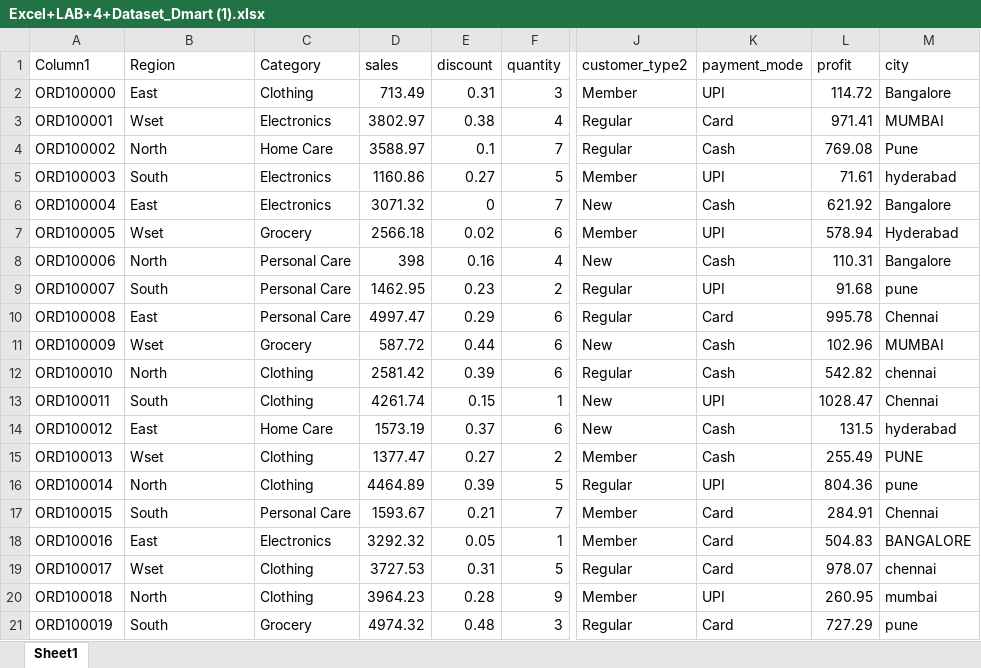
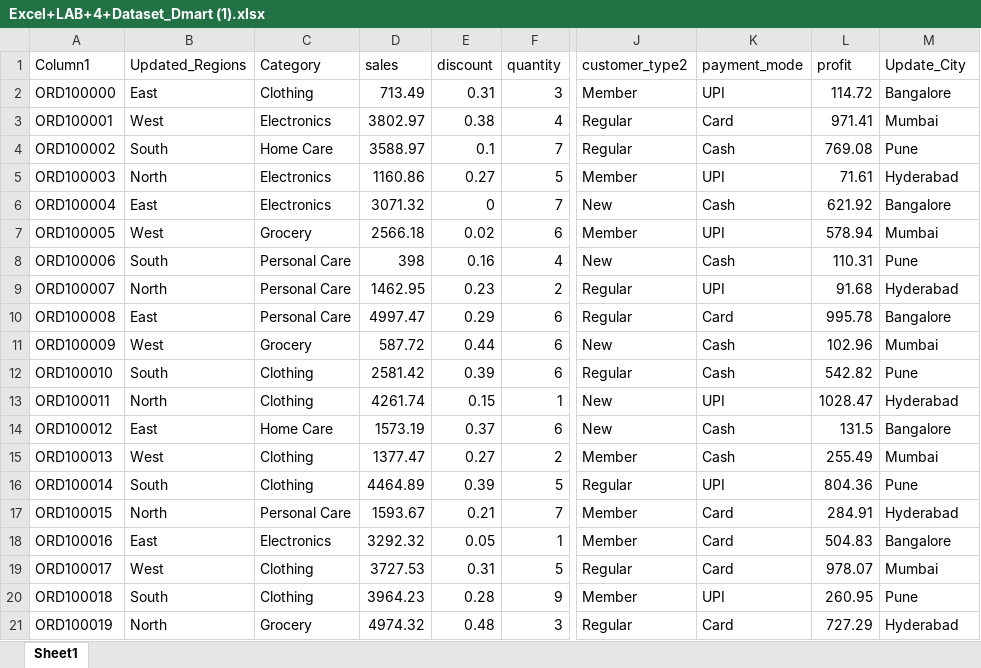
Before and after one commit to aartipharate7-oss/Dmart_sales_analysis, an Excel workbook: Excel+LAB+4+Dataset_Dmart (1).xlsx, sheet Sheet1, drawn as a sheet; only a part is shown, gaps mark what is left out; values as stored, in another font and other column widths than the file's, no cell formats; table styles not drawn; the diff covers the shown part only; the diff names each change by its address in the sheet, - before the commit and + after, or states it on an @@ line.

Commit message:
Add files via upload

```diff
--- a/Excel+LAB+4+Dataset_Dmart (1).xlsx (sheet Sheet1)
+++ b/Excel+LAB+4+Dataset_Dmart (1).xlsx (sheet Sheet1)
-B1: Region
+B1: Updated_Regions
-M1: city
+M1: Update_City
-B3 (Updated_Regions): Wset
+B3 (Updated_Regions): West
-M3 (Update_City): MUMBAI
+M3 (Update_City): Mumbai
-B4 (Updated_Regions): North
+B4 (Updated_Regions): South
-B5 (Updated_Regions): South
+B5 (Updated_Regions): North
-M5 (Update_City): hyderabad
+M5 (Update_City): Hyderabad
-B7 (Updated_Regions): Wset
+B7 (Updated_Regions): West
-M7 (Update_City): Hyderabad
+M7 (Update_City): Mumbai
-B8 (Updated_Regions): North
+B8 (Updated_Regions): South
-M8 (Update_City): Bangalore
+M8 (Update_City): Pune
-B9 (Updated_Regions): South
+B9 (Updated_Regions): North
-M9 (Update_City): pune
+M9 (Update_City): Hyderabad
-M10 (Update_City): Chennai
+M10 (Update_City): Bangalore
-B11 (Updated_Regions): Wset
+B11 (Updated_Regions): West
-M11 (Update_City): MUMBAI
+M11 (Update_City): Mumbai
-B12 (Updated_Regions): North
+B12 (Updated_Regions): South
-M12 (Update_City): chennai
+M12 (Update_City): Pune
-B13 (Updated_Regions): South
+B13 (Updated_Regions): North
-M13 (Update_City): Chennai
+M13 (Update_City): Hyderabad
-M14 (Update_City): hyderabad
+M14 (Update_City): Bangalore
-B15 (Updated_Regions): Wset
+B15 (Updated_Regions): West
-M15 (Update_City): PUNE
+M15 (Update_City): Mumbai
-B16 (Updated_Regions): North
+B16 (Updated_Regions): South
-M16 (Update_City): pune
+M16 (Update_City): Pune
-B17 (Updated_Regions): South
+B17 (Updated_Regions): North
-M17 (Update_City): Chennai
+M17 (Update_City): Hyderabad
-M18 (Update_City): BANGALORE
+M18 (Update_City): Bangalore
-B19 (Updated_Regions): Wset
+B19 (Updated_Regions): West
-M19 (Update_City): chennai
+M19 (Update_City): Mumbai
-B20 (Updated_Regions): North
+B20 (Updated_Regions): South
-M20 (Update_City): mumbai
+M20 (Update_City): Pune
-B21 (Updated_Regions): South
+B21 (Updated_Regions): North
-M21 (Update_City): pune
+M21 (Update_City): Hyderabad
```
Also changed, not shown: 804 edited cells elsewhere in this sheet, cell formats.
